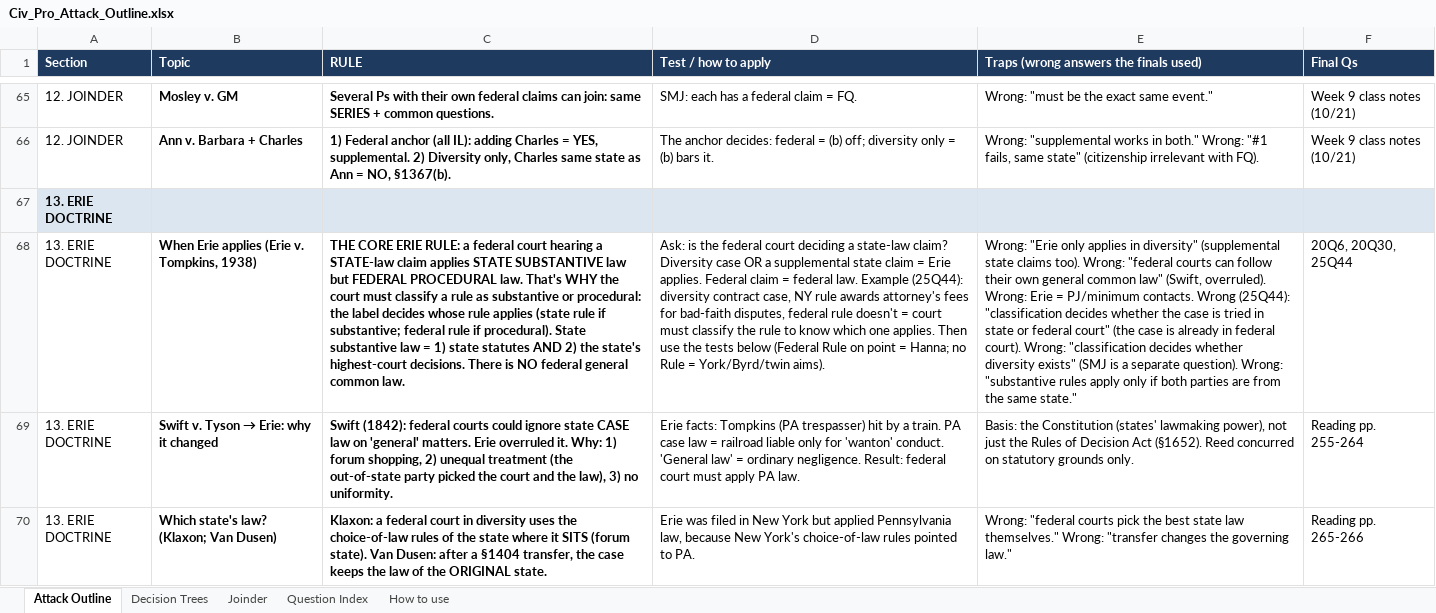
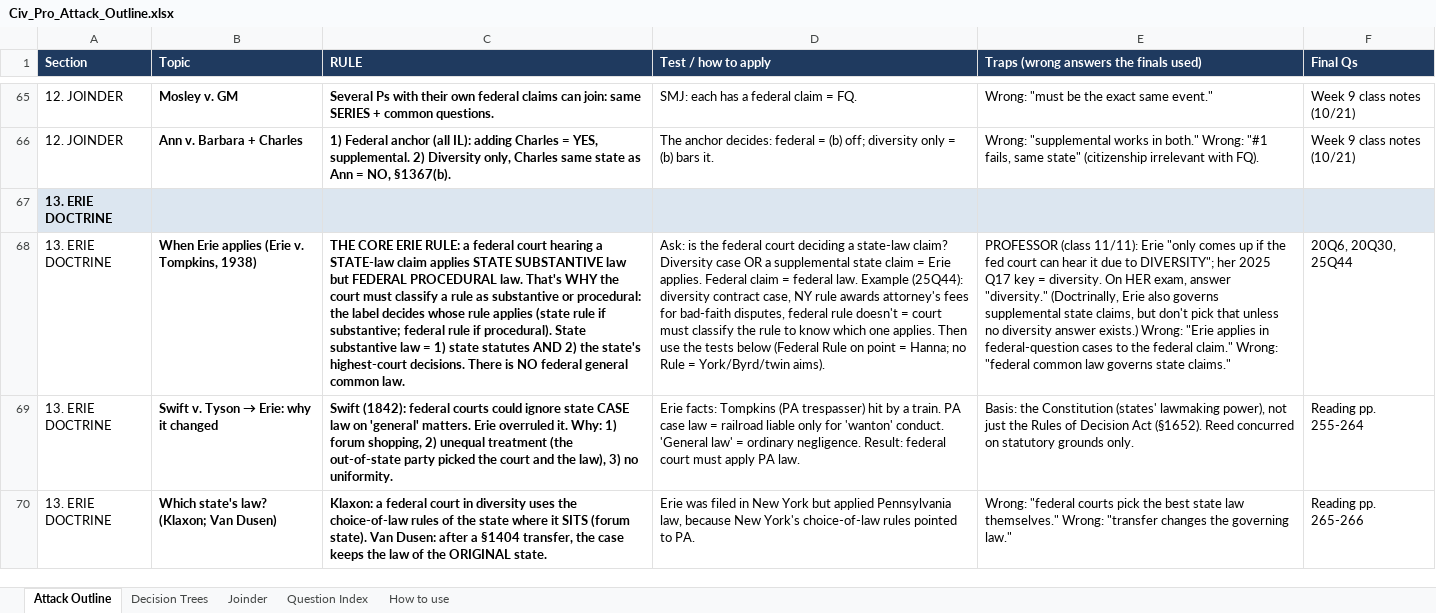
Before and after one commit to matt81487/sample, an Excel workbook: Civ_Pro_Attack_Outline.xlsx, sheet Attack Outline, drawn as a sheet; only a part is shown, gaps mark what is left out; values as stored, in another font and other column widths than the file's, no borders; the diff covers the shown part only; the diff names each change by its address in the sheet, - before the commit and + after, or states it on an @@ line.

```diff
--- a/Civ_Pro_Attack_Outline.xlsx (sheet Attack Outline)
+++ b/Civ_Pro_Attack_Outline.xlsx (sheet Attack Outline)
-E68: Wrong: "Erie only applies in diversity" (supplemental state claims too). Wrong: "federal courts can follow their own general common law" (Swift, overruled). Wrong: Erie = PJ/minimum contacts. Wrong (25Q44): "classification decides whether the case is tried in state or federal court" (the case is already in federal court). Wrong: "classification decides whether diversity exists" (SMJ is a separate question). Wrong: "substantive rules apply only if both parties are from the same state."
+E68: PROFESSOR (class 11/11): Erie "only comes up if the fed court can hear it due to DIVERSITY"; her 2025 Q17 key = diversity. On HER exam, answer "diversity." (Doctrinally, Erie also governs supplemental state claims, but don't pick that unless no diversity answer exists.) Wrong: "Erie applies in federal-question cases to the federal claim." Wrong: "federal common law governs state claims."
```
Also changed, not shown: 1 added row elsewhere in this sheet, 2 other files.
